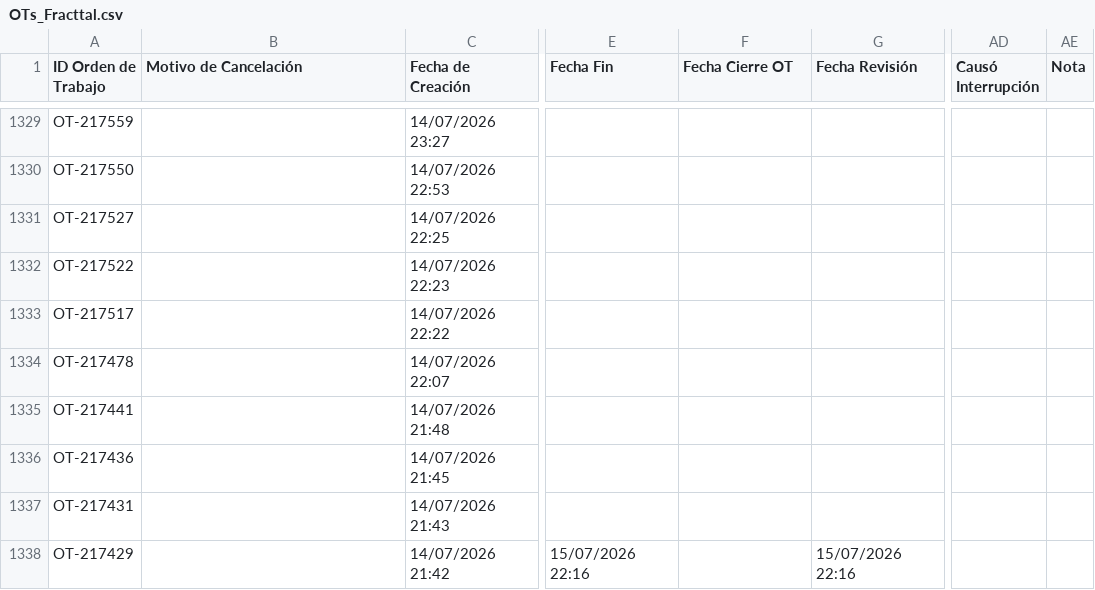
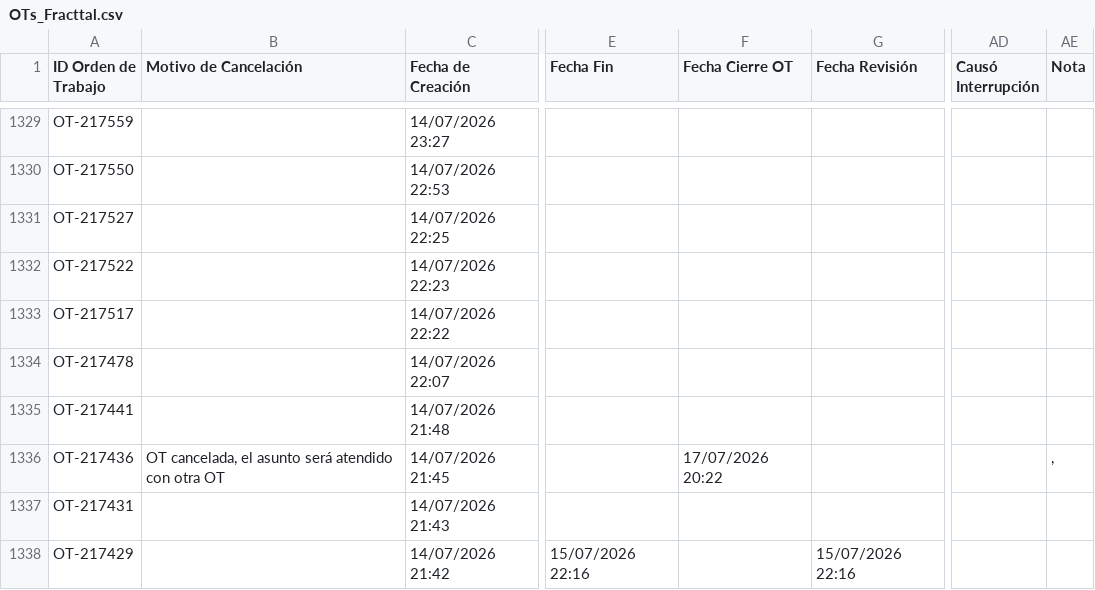
Before and after one commit to Andres-St1/fracttal-ots, a CSV file: OTs_Fracttal.csv, drawn as a sheet; only a part is shown, gaps mark what is left out; the diff names each change by its address in the sheet, - before the commit and + after, or states it on an @@ line.

```diff
--- a/OTs_Fracttal.csv
+++ b/OTs_Fracttal.csv
-B1336 (Motivo de Cancelación): (empty)
+B1336 (Motivo de Cancelación): OT cancelada, el asunto será atendido con otra OT
-F1336 (Fecha Cierre OT): (empty)
+F1336 (Fecha Cierre OT): 17/07/2026 20:22
-AE1336 (Nota): (empty)
+AE1336 (Nota): ,
```
